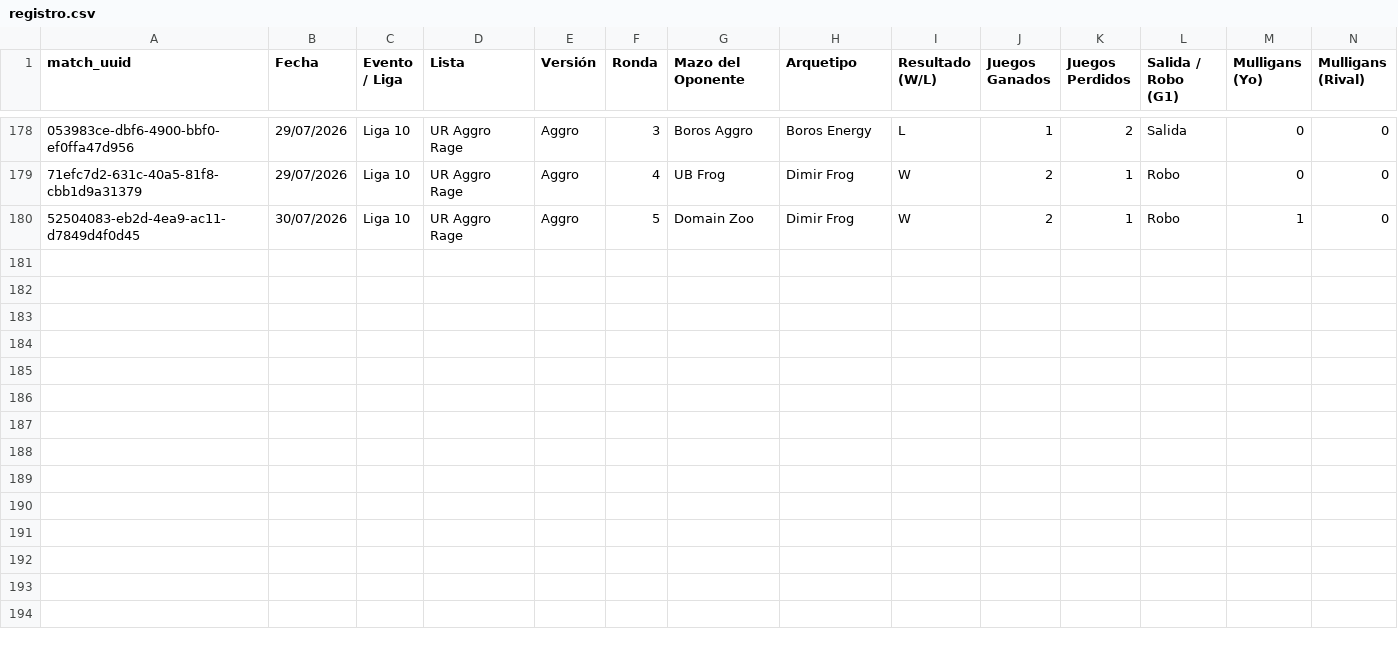
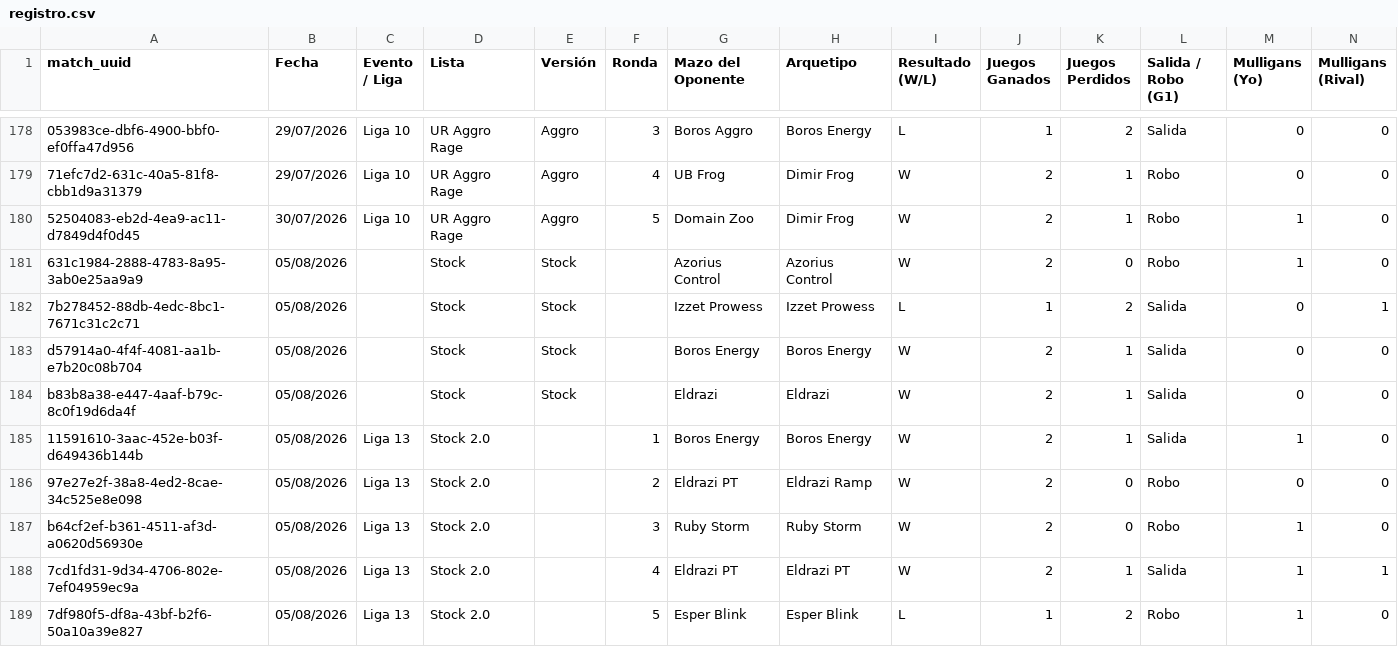
Before and after one commit to feralo77/mtg-izzet, a CSV file: registro.csv, drawn as a sheet; only a part is shown, gaps mark what is left out; rows hold the shown columns only; the diff names each change by its address in the sheet, - before the commit and + after, or states it on an @@ line.

```diff
--- a/registro.csv
+++ b/registro.csv
+row 181: 631c1984-2888-4783-8a95-3ab0e25aa9a9 | 05/08/2026 |  | Stock | Stock |  | Azorius Control | Azorius Control | W | 2 | 0 | Robo | 1 | 0
+row 182: 7b278452-88db-4edc-8bc1-7671c31c2c71 | 05/08/2026 |  | Stock | Stock |  | Izzet Prowess | Izzet Prowess | L | 1 | 2 | Salida | 0 | 1
+row 183: d57914a0-4f4f-4081-aa1b-e7b20c08b704 | 05/08/2026 |  | Stock | Stock |  | Boros Energy | Boros Energy | W | 2 | 1 | Salida | 0 | 0
+row 184: b83b8a38-e447-4aaf-b79c-8c0f19d6da4f | 05/08/2026 |  | Stock | Stock |  | Eldrazi | Eldrazi | W | 2 | 1 | Salida | 0 | 0
+row 185: 11591610-3aac-452e-b03f-d649436b144b | 05/08/2026 | Liga 13 | Stock 2.0 |  | 1 | Boros Energy | Boros Energy | W | 2 | 1 | Salida | 1 | 0
+row 186: 97e27e2f-38a8-4ed2-8cae-34c525e8e098 | 05/08/2026 | Liga 13 | Stock 2.0 |  | 2 | Eldrazi PT | Eldrazi Ramp | W | 2 | 0 | Robo | 0 | 0
+row 187: b64cf2ef-b361-4511-af3d-a0620d56930e | 05/08/2026 | Liga 13 | Stock 2.0 |  | 3 | Ruby Storm | Ruby Storm | W | 2 | 0 | Robo | 1 | 0
+row 188: 7cd1fd31-9d34-4706-802e-7ef04959ec9a | 05/08/2026 | Liga 13 | Stock 2.0 |  | 4 | Eldrazi PT | Eldrazi PT | W | 2 | 1 | Salida | 1 | 1
+row 189: 7df980f5-df8a-43bf-b2f6-50a10a39e827 | 05/08/2026 | Liga 13 | Stock 2.0 |  | 5 | Esper Blink | Esper Blink | L | 1 | 2 | Robo | 1 | 0
```
Also changed, not shown: games.csv, scouting.csv, 3 other files.
